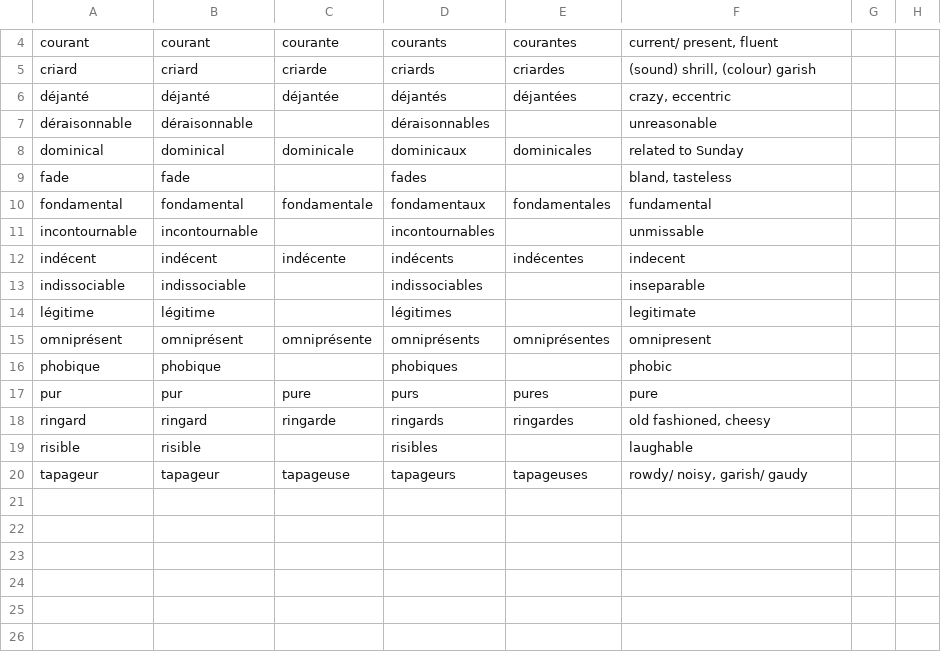
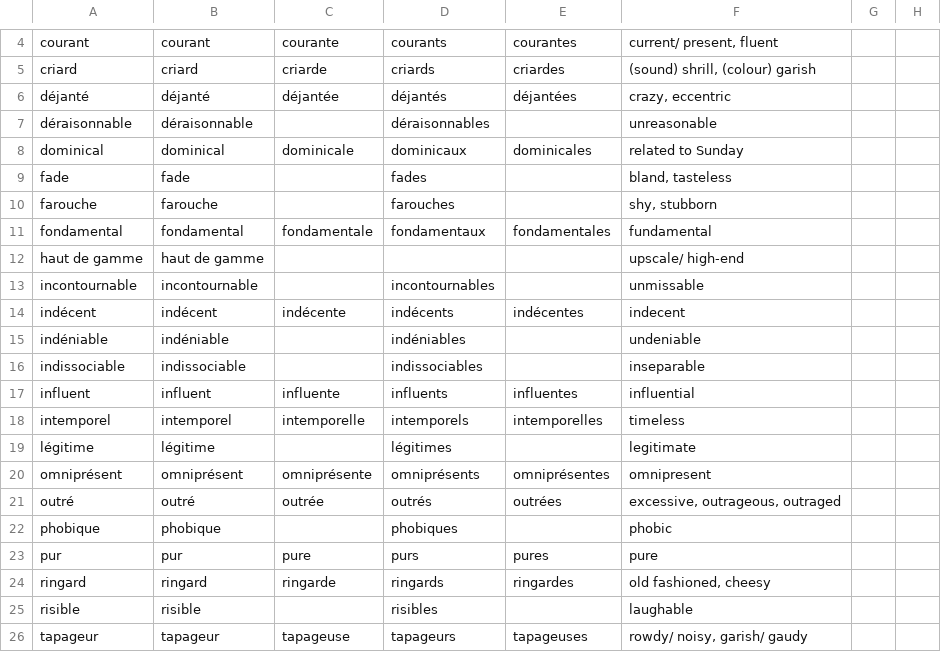
Before and after one commit to saltisgood/FrenchNotes, a CSV file: src/B2.2/Vocab/adjectives.csv, drawn as a sheet; only a part is shown, gaps mark what is left out.

```diff
--- a/src/B2.2/Vocab/adjectives.csv
+++ b/src/B2.2/Vocab/adjectives.csv
@@ -9,8 +9,14 @@ dominical;dominical;dominicale;dominicaux;dominicales;related to Sunday;;
 fade;fade;;fades;;bland, tasteless;;
+farouche;farouche;;farouches;;shy, stubborn;;
 fondamental;fondamental;fondamentale;fondamentaux;fondamentales;fundamental;;
+haut de gamme;haut de gamme;;;;upscale/ high-end;;
 incontournable;incontournable;;incontournables;;unmissable;;
 indécent;indécent;indécente;indécents;indécentes;indecent;;
+indéniable;indéniable;;indéniables;;undeniable;;
 indissociable;indissociable;;indissociables;;inseparable;;
+influent;influent;influente;influents;influentes;influential;;
+intemporel;intemporel;intemporelle;intemporels;intemporelles;timeless;;
 légitime;légitime;;légitimes;;legitimate;;
 omniprésent;omniprésent;omniprésente;omniprésents;omniprésentes;omnipresent;;
+outré;outré;outrée;outrés;outrées;excessive, outrageous, outraged;;
 phobique;phobique;;phobiques;;phobic;;
```
Also changed, not shown: src/B2.2/Vocab/misc.csv, src/B2.2/Vocab/nouns.csv, 10 other files.
